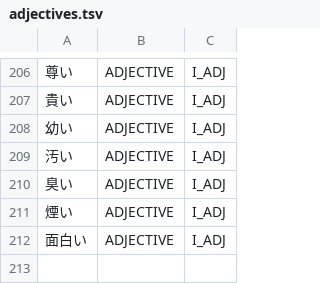
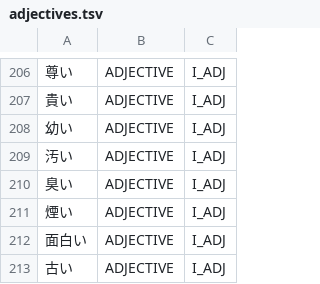
Before and after one commit to aitytech/suzume, a TSV file: data/core/adjectives.tsv, drawn as a sheet; only a part is shown, gaps mark what is left out; the diff names each change by its address in the sheet, - before the commit and + after, or states it on an @@ line.

Commit message:
feat: Add classical and conjectural conjugations and expand kana voicing normalization
- Add ExtendedPOS values for AdjMizenkei (かろ), AuxNegativeMai (まい), and
  AuxClassicalNari/Keri (なり/けり) in core/types; appended at the enum end so
  existing serialized values in compiled dictionaries stay stable
- Generate i-adjective conjectural 未然形 (高かろう) and classical attributive
  連体形 (美しき) candidates in adjective_candidates.cpp, with matching skips in
  verb_candidates_kanji.cpp so the adjective reading wins over homographic verb stems
- Add まい negative-volitional connection grammar and the classical なりけり chain
  in bigram_table.cpp, plus their category costs in category_cost.h
- Register なきゃ/なけりゃ as standalone AuxNegativeNai, ね as classical negative
  已然形, and full たがる conjugation in entries.cpp; drop なきゃ from
  auxiliary_generator.cpp so kanji-stem verbs split as mizenkei + なきゃ
- Handle subsidiary-verb ゆく/いく compounds (散りゆく) and かかる determiner-vs-verb
  disambiguation in scorer.cpp and adjective_candidates.cpp
- Add a formal-noun prefix boundary penalty for unverified hiragana verb stems in
  verb_candidates_hiragana.cpp so noun + verb sequences split correctly
- Merge na-adjective stem plus productive noun-forming suffix in tokenizer.cpp
  instead of applying the generic dict-prefix penalty
- Match fiscal-year N年度 as an atomic date token in pretokenizer.cpp
- Extend kana voicing normalization to hiragana rows and combining/spacing dakuten
  and handakuten marks in normalizer.cpp
- Add an L2 adjective entry and regression tests for the above patterns

```diff
--- a/data/core/adjectives.tsv
+++ b/data/core/adjectives.tsv
+row 213: 古い | ADJECTIVE | I_ADJ
```
Also changed, not shown: 24 other files.
